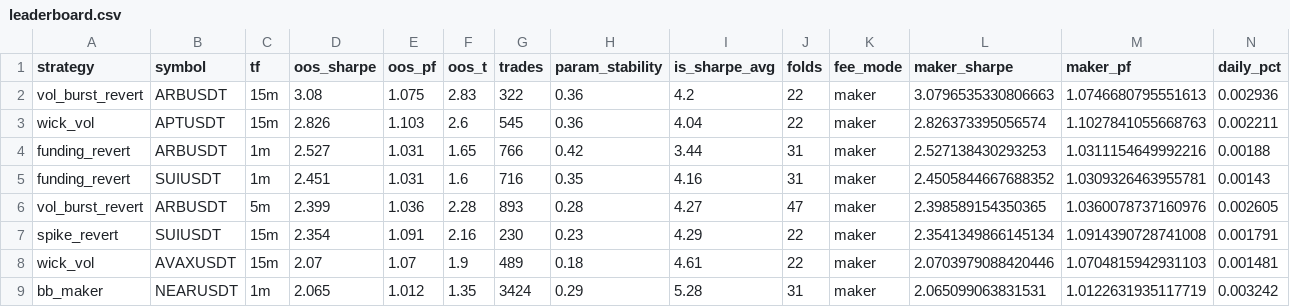
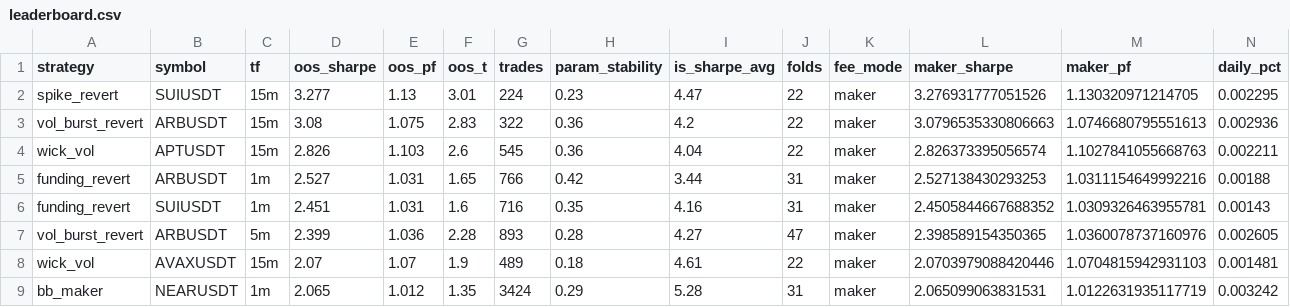
Before and after one commit to davletovaalmira11-creator/my-termux-project, a CSV file: scalp-lab/reports/leaderboard.csv, drawn as a sheet; only a part is shown; removed rows and columns are numbered as before the commit, all else as after; rows hold the shown columns only; the diff names each change by its address in the sheet, - before the commit and + after, or states it on an @@ line.

```diff
--- a/scalp-lab/reports/leaderboard.csv
+++ b/scalp-lab/reports/leaderboard.csv
+row 2: spike_revert | SUIUSDT | 15m | 3.277 | 1.13 | 3.01 | 224 | 0.23 | 4.47 | 22 | maker | 3.276931777051526 | 1.130320971214705 | 0.002295
-row 7: spike_revert | SUIUSDT | 15m | 2.354 | 1.091 | 2.16 | 230 | 0.23 | 4.29 | 22 | maker | 2.3541349866145134 | 1.0914390728741008 | 0.001791
```
Also changed, not shown: scalp-lab/reports/archive.csv, 2 other files.
